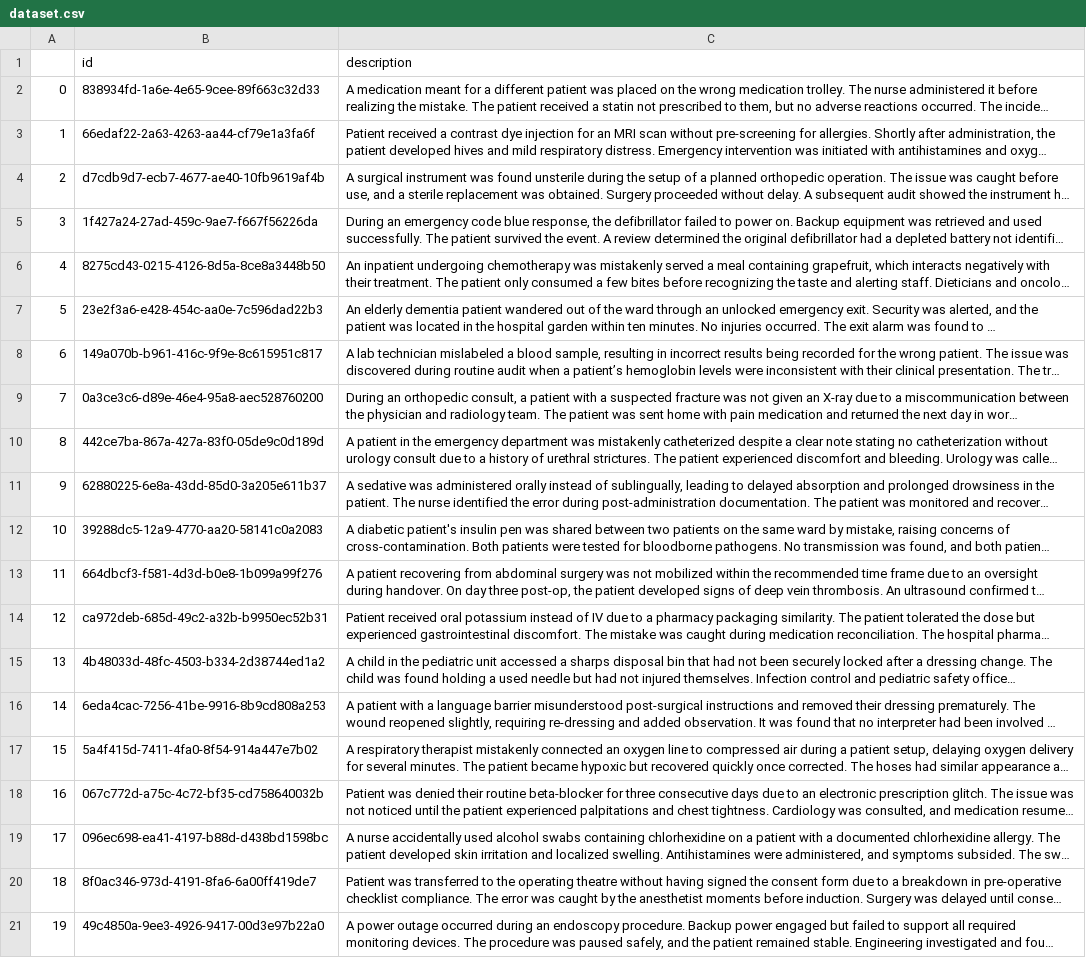
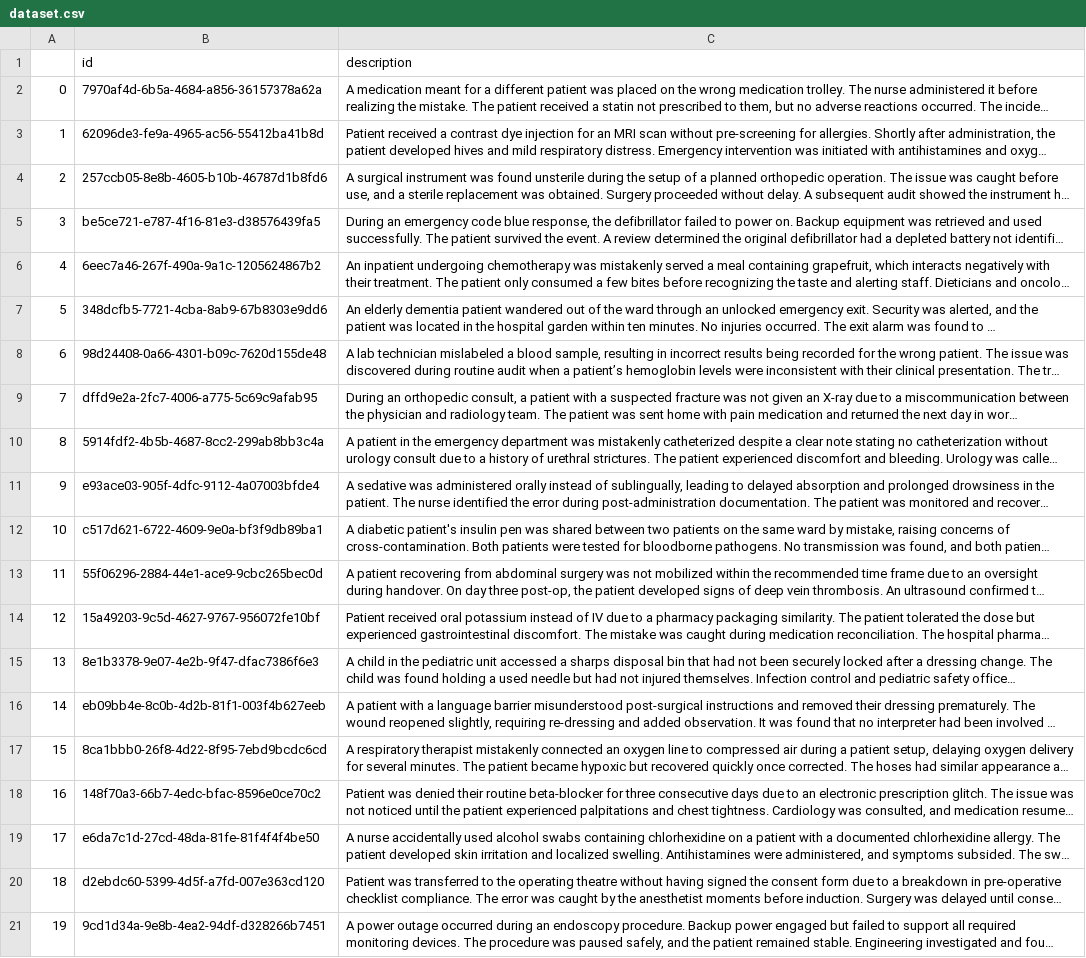
Before and after one commit to ploffy06/llm-patient-safety-incidents, a CSV file: dataset/dataset.csv, drawn as a sheet; long unchanged cells end in …; the diff names each change by its address in the sheet, - before the commit and + after, or states it on an @@ line.

```diff
--- a/dataset/dataset.csv
+++ b/dataset/dataset.csv
-B2 (id): 838934fd-1a6e-4e65-9cee-89f663c32d33
+B2 (id): 7970af4d-6b5a-4684-a856-36157378a62a
-B3 (id): 66edaf22-2a63-4263-aa44-cf79e1a3fa6f
+B3 (id): 62096de3-fe9a-4965-ac56-55412ba41b8d
-B4 (id): d7cdb9d7-ecb7-4677-ae40-10fb9619af4b
+B4 (id): 257ccb05-8e8b-4605-b10b-46787d1b8fd6
-B5 (id): 1f427a24-27ad-459c-9ae7-f667f56226da
+B5 (id): be5ce721-e787-4f16-81e3-d38576439fa5
-B6 (id): 8275cd43-0215-4126-8d5a-8ce8a3448b50
+B6 (id): 6eec7a46-267f-490a-9a1c-1205624867b2
-B7 (id): 23e2f3a6-e428-454c-aa0e-7c596dad22b3
+B7 (id): 348dcfb5-7721-4cba-8ab9-67b8303e9dd6
-B8 (id): 149a070b-b961-416c-9f9e-8c615951c817
+B8 (id): 98d24408-0a66-4301-b09c-7620d155de48
-B9 (id): 0a3ce3c6-d89e-46e4-95a8-aec528760200
+B9 (id): dffd9e2a-2fc7-4006-a775-5c69c9afab95
-B10 (id): 442ce7ba-867a-427a-83f0-05de9c0d189d
+B10 (id): 5914fdf2-4b5b-4687-8cc2-299ab8bb3c4a
-B11 (id): 62880225-6e8a-43dd-85d0-3a205e611b37
+B11 (id): e93ace03-905f-4dfc-9112-4a07003bfde4
-B12 (id): 39288dc5-12a9-4770-aa20-58141c0a2083
+B12 (id): c517d621-6722-4609-9e0a-bf3f9db89ba1
-B13 (id): 664dbcf3-f581-4d3d-b0e8-1b099a99f276
+B13 (id): 55f06296-2884-44e1-ace9-9cbc265bec0d
-B14 (id): ca972deb-685d-49c2-a32b-b9950ec52b31
+B14 (id): 15a49203-9c5d-4627-9767-956072fe10bf
-B15 (id): 4b48033d-48fc-4503-b334-2d38744ed1a2
+B15 (id): 8e1b3378-9e07-4e2b-9f47-dfac7386f6e3
-B16 (id): 6eda4cac-7256-41be-9916-8b9cd808a253
+B16 (id): eb09bb4e-8c0b-4d2b-81f1-003f4b627eeb
-B17 (id): 5a4f415d-7411-4fa0-8f54-914a447e7b02
+B17 (id): 8ca1bbb0-26f8-4d22-8f95-7ebd9bcdc6cd
-B18 (id): 067c772d-a75c-4c72-bf35-cd758640032b
+B18 (id): 148f70a3-66b7-4edc-bfac-8596e0ce70c2
-B19 (id): 096ec698-ea41-4197-b88d-d438bd1598bc
+B19 (id): e6da7c1d-27cd-48da-81fe-81f4f4f4be50
-B20 (id): 8f0ac346-973d-4191-8fa6-6a00ff419de7
+B20 (id): d2ebdc60-5399-4d5f-a7fd-007e363cd120
-B21 (id): 49c4850a-9ee3-4926-9417-00d3e97b22a0
+B21 (id): 9cd1d34a-9e8b-4ea2-94df-d328266b7451
```
Also changed, not shown: dataset/targets.csv, 8 other files.
